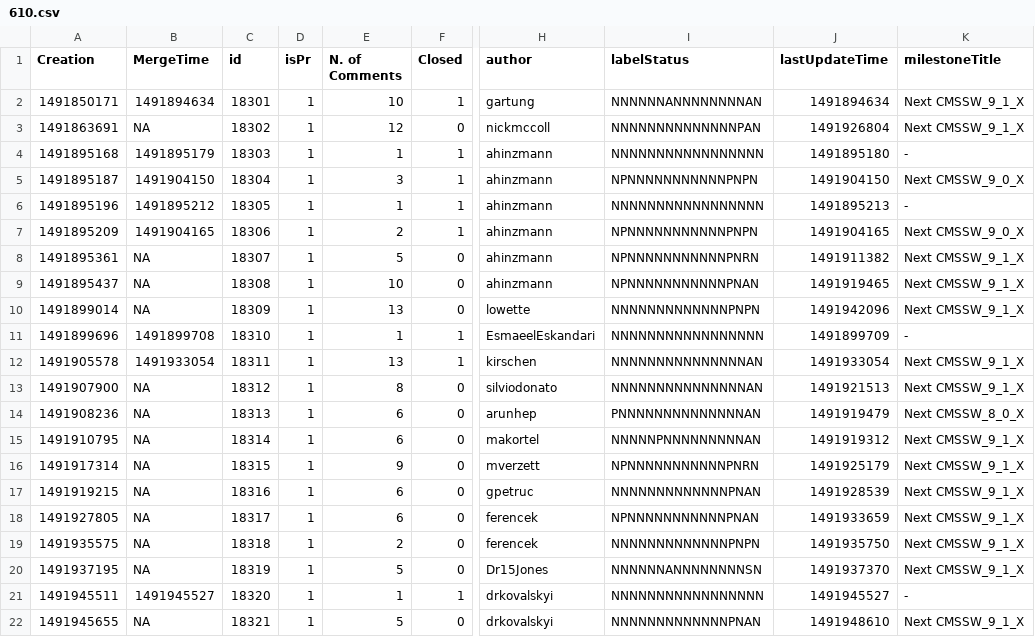
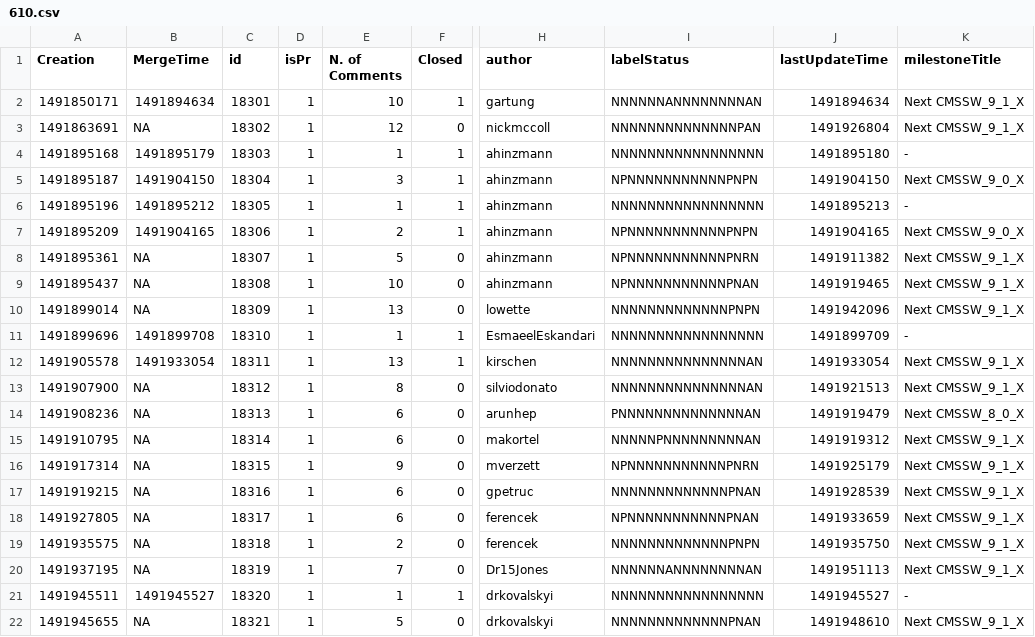
Before and after one commit to kpedro88/cms-sw.github.io, a CSV file: data/stats/prs/610.csv, drawn as a sheet; only a part is shown, gaps mark what is left out; the diff names each change by its address in the sheet, - before the commit and + after, or states it on an @@ line.

```diff
--- a/data/stats/prs/610.csv
+++ b/data/stats/prs/610.csv
-E20 (N. of Comments): 5
+E20 (N. of Comments): 7
-I20 (labelStatus): NNNNNNANNNNNNNNSN
+I20 (labelStatus): NNNNNNANNNNNNNNAN
-J20 (lastUpdateTime): 1491937370
+J20 (lastUpdateTime): 1491951113
```
Also changed, not shown: data/inputs/slc6_amd64_gcc630/CMSSW_9_0_X/2017-04-11-2300.csv, data/inputs/slc7_amd64_gcc530/CMSSW_8_0_X/2017-04-11-2300.csv, 18 other files.
